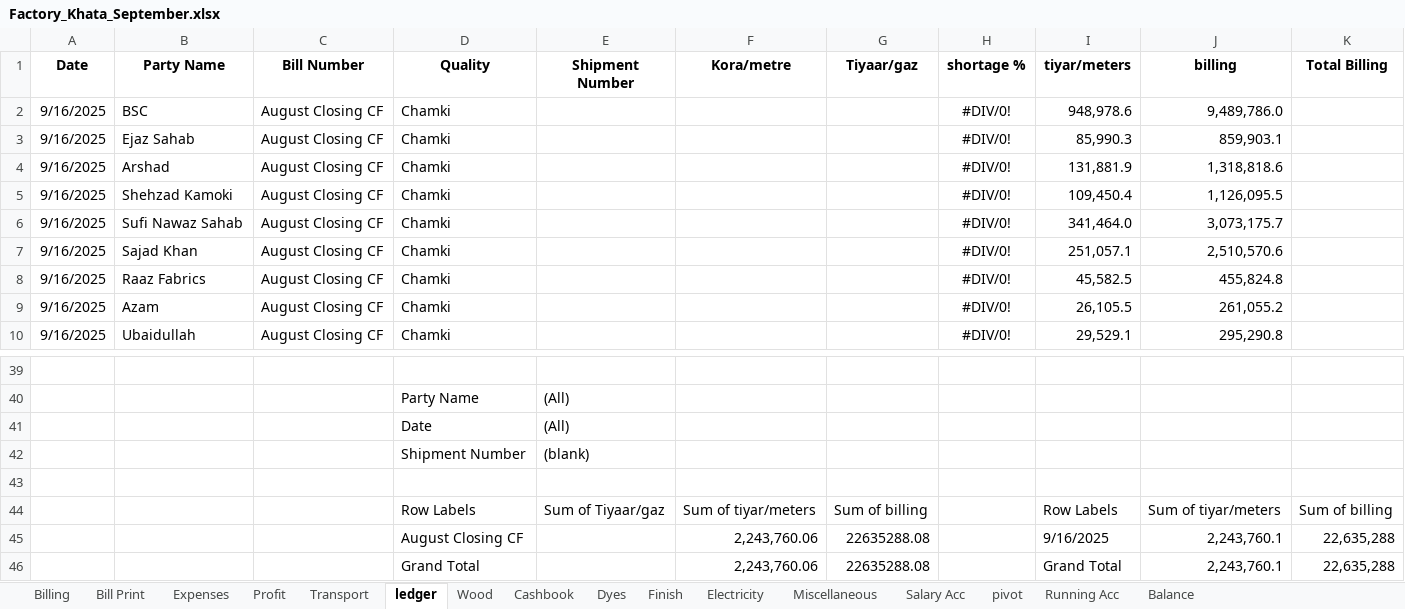
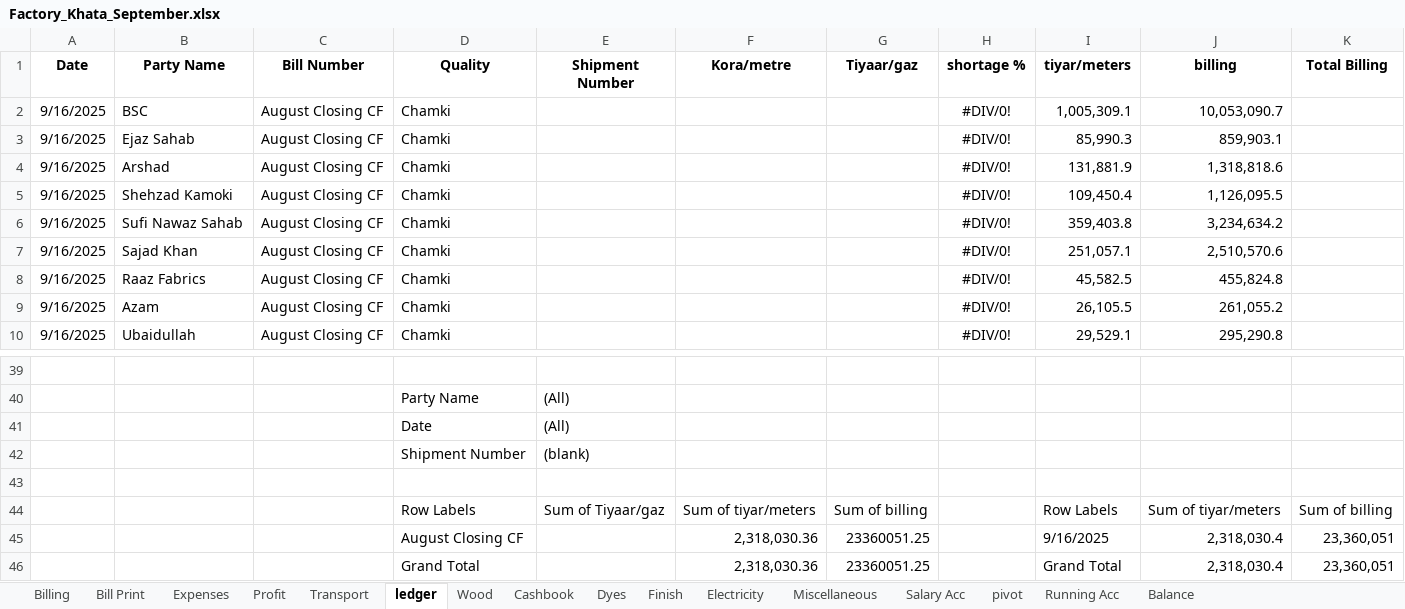
Before and after one commit to omerrazzaq4/AlHamd_Sept, an Excel workbook: Factory_Khata_September.xlsx, sheet ledger, drawn as a sheet; only a part is shown, gaps mark what is left out; values as stored, in another font and other column widths than the file's, no borders; charts and pictures and table styles not drawn; removed rows and columns are numbered as before the commit, all else as after; the diff names each change by its address in the sheet, - before the commit and + after, or states it on an @@ line.

```diff
--- a/Factory_Khata_September.xlsx (sheet ledger)
+++ b/Factory_Khata_September.xlsx (sheet ledger)
-I2 (tiyar/meters): 948,978.6
+I2 (tiyar/meters): 1,005,309.1
-J2 (billing): 9,489,786.0
+J2 (billing): 10,053,090.7
-I6 (tiyar/meters): 341,464.0
+I6 (tiyar/meters): 359,403.8
-J6 (billing): 3,073,175.7
+J6 (billing): 3,234,634.2
-row 45:  |  |  | August Closing CF |  | 2,243,760.06 | 22635288.08 |  | 9/16/2025 | 2,243,760.1 | 22,635,288
-row 46:  |  |  | Grand Total |  | 2,243,760.06 | 22635288.08 |  | Grand Total | 2,243,760.1 | 22,635,288
+row 45:  |  |  | August Closing CF |  | 2,318,030.36 | 23360051.25 |  | 9/16/2025 | 2,318,030.4 | 23,360,051
+row 46:  |  |  | Grand Total |  | 2,318,030.36 | 23360051.25 |  | Grand Total | 2,318,030.4 | 23,360,051
```
Also changed, not shown: sheet Wood, sheet Dyes, sheet Running Acc, sheet Transport, sheet Salary Acc, sheet Finish, 6 more sheets, formulas that keep their value, 1 other file.
